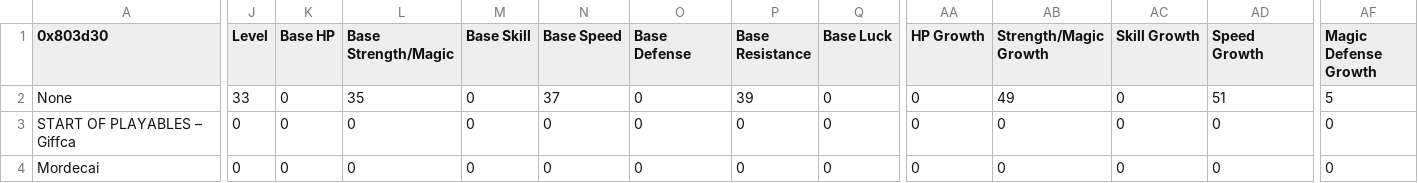
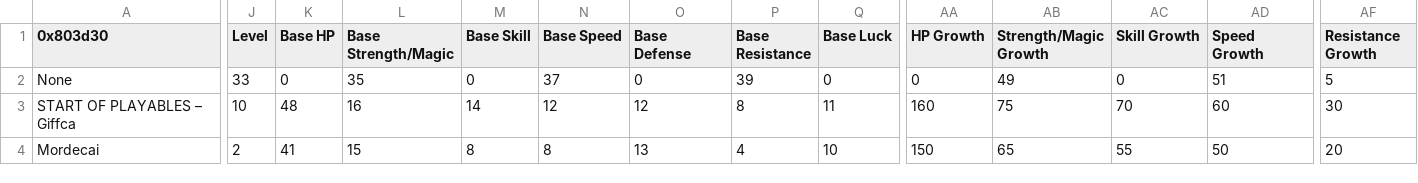
Before and after one commit to sme23/Whack, a CSV file: Tables/NMMs/Class & Character editors/FE8 Character Editor.csv, drawn as a sheet; only a part is shown, gaps mark what is left out; the diff covers the shown part only; the diff names each change by its address in the sheet, - before the commit and + after, or states it on an @@ line.

```diff
--- a/Tables/NMMs/Class & Character editors/FE8 Character Editor.csv
+++ b/Tables/NMMs/Class & Character editors/FE8 Character Editor.csv
-AF1: Magic Defense Growth
+AF1: Resistance Growth
-J3 (Level): 0
+J3 (Level): 10
-K3 (Base HP): 0
+K3 (Base HP): 48
-L3 (Base Strength/Magic): 0
+L3 (Base Strength/Magic): 16
-M3 (Base Skill): 0
+M3 (Base Skill): 14
-N3 (Base Speed): 0
+N3 (Base Speed): 12
-O3 (Base Defense): 0
+O3 (Base Defense): 12
-P3 (Base Resistance): 0
+P3 (Base Resistance): 8
-Q3 (Base Luck): 0
+Q3 (Base Luck): 11
-AA3 (HP Growth): 0
+AA3 (HP Growth): 160
-AB3 (Strength/Magic Growth): 0
+AB3 (Strength/Magic Growth): 75
-AC3 (Skill Growth): 0
+AC3 (Skill Growth): 70
-AD3 (Speed Growth): 0
+AD3 (Speed Growth): 60
-AF3 (Resistance Growth): 0
+AF3 (Resistance Growth): 30
-J4 (Level): 0
+J4 (Level): 2
-K4 (Base HP): 0
+K4 (Base HP): 41
-L4 (Base Strength/Magic): 0
+L4 (Base Strength/Magic): 15
-M4 (Base Skill): 0
+M4 (Base Skill): 8
-N4 (Base Speed): 0
+N4 (Base Speed): 8
-O4 (Base Defense): 0
+O4 (Base Defense): 13
-P4 (Base Resistance): 0
+P4 (Base Resistance): 4
-Q4 (Base Luck): 0
+Q4 (Base Luck): 10
-AA4 (HP Growth): 0
+AA4 (HP Growth): 150
-AB4 (Strength/Magic Growth): 0
+AB4 (Strength/Magic Growth): 65
-AC4 (Skill Growth): 0
+AC4 (Skill Growth): 55
-AD4 (Speed Growth): 0
+AD4 (Speed Growth): 50
-AF4 (Resistance Growth): 0
+AF4 (Resistance Growth): 20
```
Also changed, not shown: 34 edited cells elsewhere in this file, Tables/NMMs/LaguzBars/Transformation Stat Boost Table.csv, Tables/NMMs/Magic/Mag Char Editor.csv, 3 other files.
